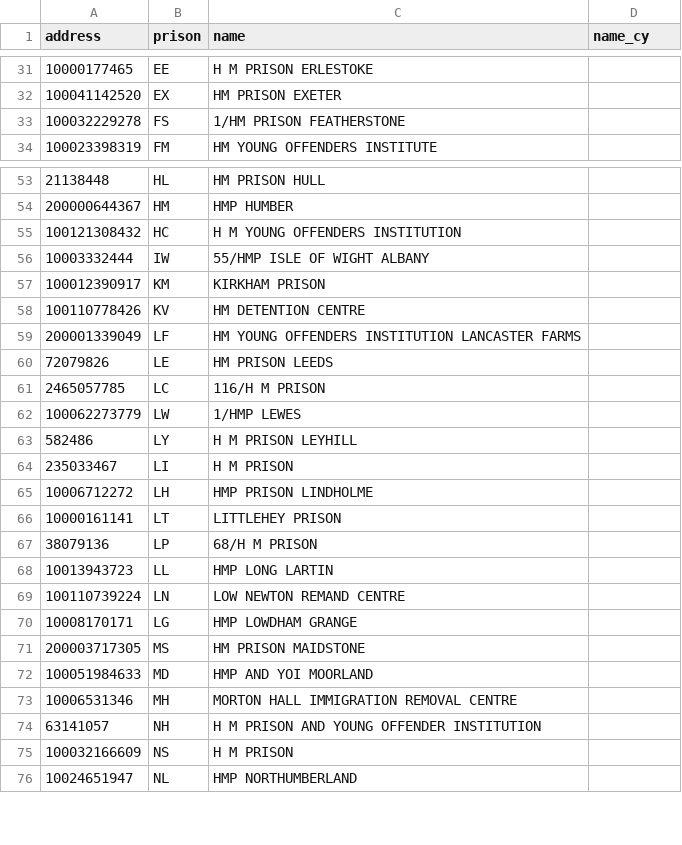
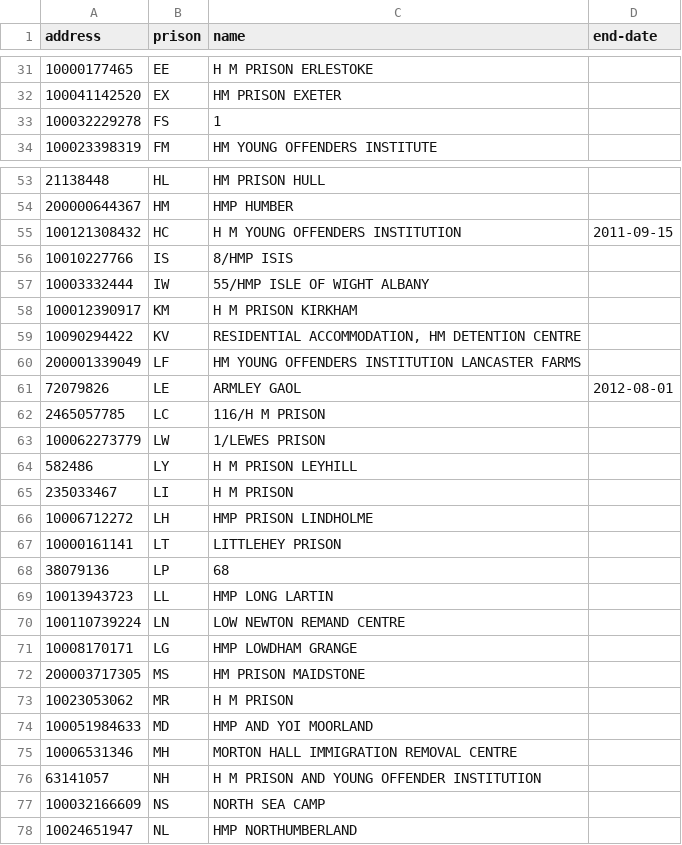
Before and after one commit to symroe/prison-estate-data, a TSV file: maps/address.tsv, drawn as a sheet; only a part is shown, gaps mark what is left out; the diff covers the shown part only.

```diff
--- a/maps/address.tsv
+++ b/maps/address.tsv
@@ -1 +1 @@
-address	prison	name	name_cy
+address	prison	name	end-date
@@ -32,3 +32,3 @@ address	prison	name	name_cy
 100041142520	EX	HM PRISON EXETER	
-100032229278	FS	1/HM PRISON FEATHERSTONE	
+100032229278	FS	1	
 100023398319	FM	HM YOUNG OFFENDERS INSTITUTE	
@@ -54,10 +54,11 @@ address	prison	name	name_cy
 200000644367	HM	HMP HUMBER	
-100121308432	HC	H M YOUNG OFFENDERS INSTITUTION	
+100121308432	HC	H M YOUNG OFFENDERS INSTITUTION	2011-09-15
+10010227766	IS	8/HMP ISIS	
 10003332444	IW	55/HMP ISLE OF WIGHT ALBANY	
-100012390917	KM	KIRKHAM PRISON	
-100110778426	KV	HM DETENTION CENTRE	
+100012390917	KM	H M PRISON KIRKHAM	
+10090294422	KV	RESIDENTIAL ACCOMMODATION, HM DETENTION CENTRE	
 200001339049	LF	HM YOUNG OFFENDERS INSTITUTION LANCASTER FARMS	
-72079826	LE	HM PRISON LEEDS	
+72079826	LE	ARMLEY GAOL	2012-08-01
 2465057785	LC	116/H M PRISON	
-100062273779	LW	1/HMP LEWES	
+100062273779	LW	1/LEWES PRISON	
 582486	LY	H M PRISON LEYHILL	
@@ -66,3 +67,3 @@ address	prison	name	name_cy
 10000161141	LT	LITTLEHEY PRISON	
-38079136	LP	68/H M PRISON	
+38079136	LP	68	
 10013943723	LL	HMP LONG LARTIN	
@@ -71,2 +72,3 @@ address	prison	name	name_cy
 200003717305	MS	HM PRISON MAIDSTONE	
+10023053062	MR	H M PRISON	
 100051984633	MD	HMP AND YOI MOORLAND	
@@ -74,3 +76,3 @@ address	prison	name	name_cy
 63141057	NH	H M PRISON AND YOUNG OFFENDER INSTITUTION	
-100032166609	NS	H M PRISON	
+100032166609	NS	NORTH SEA CAMP	
 10024651947	NL	HMP NORTHUMBERLAND	
```
Also changed, not shown: 4 added rows, 3 removed rows and 14 edited cells elsewhere in this file.
